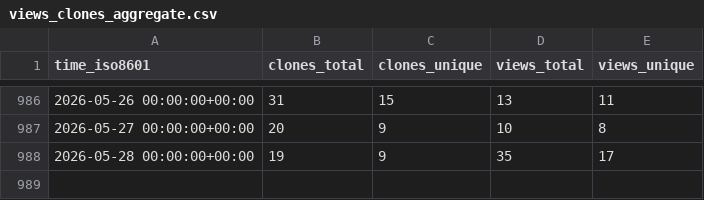
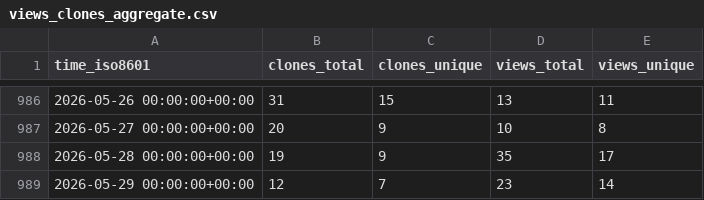
Before and after one commit to benfulcher/hctsa, a CSV file: benfulcher/hctsa/ghrs-data/views_clones_aggregate.csv, drawn as a sheet; only a part is shown, gaps mark what is left out.

```diff
--- a/benfulcher/hctsa/ghrs-data/views_clones_aggregate.csv
+++ b/benfulcher/hctsa/ghrs-data/views_clones_aggregate.csv
@@ -988 +988,2 @@ time_iso8601,clones_total,clones_unique,views_total,views_unique
 2026-05-28 00:00:00+00:00,19,9,35,17
+2026-05-29 00:00:00+00:00,12,7,23,14
```
Also changed, not shown: 1 other file.
